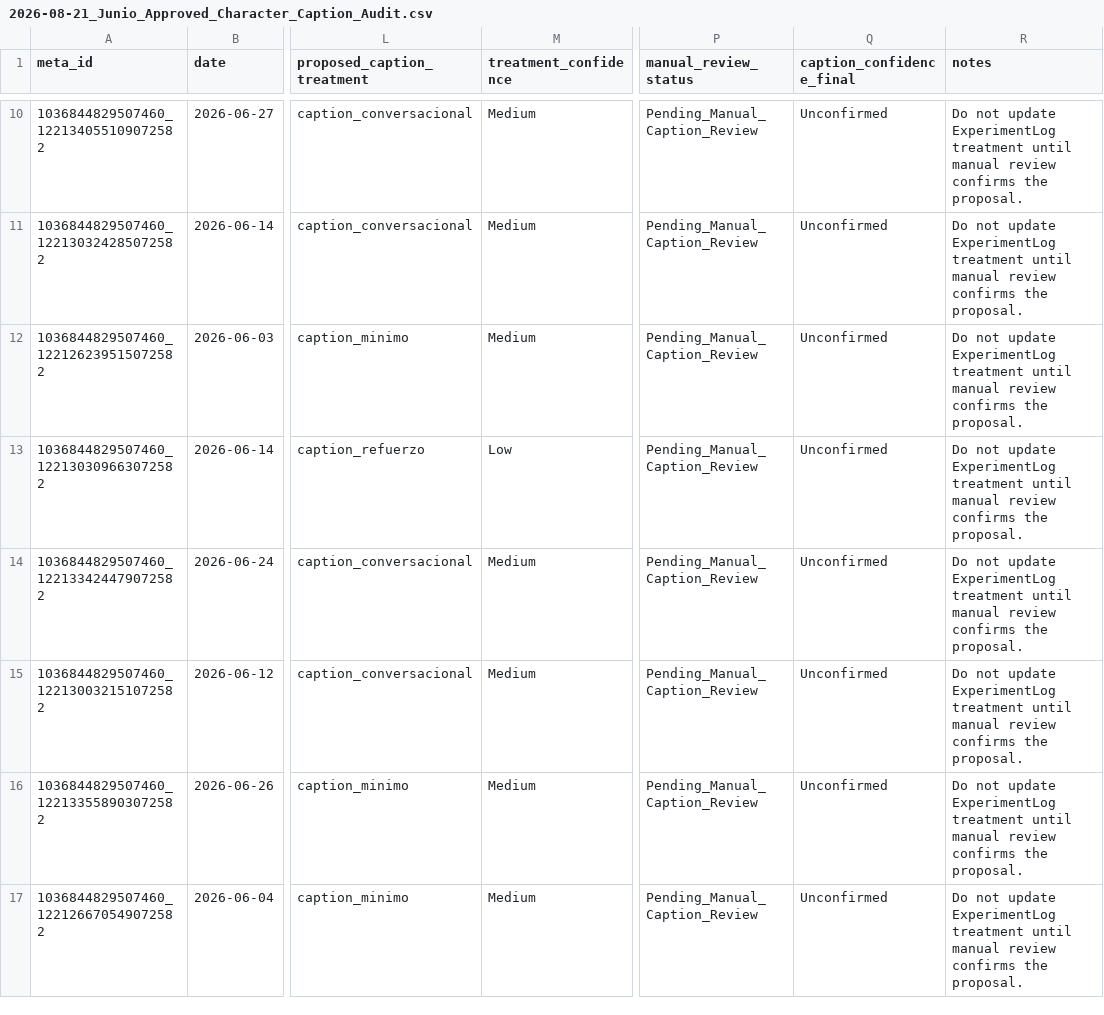
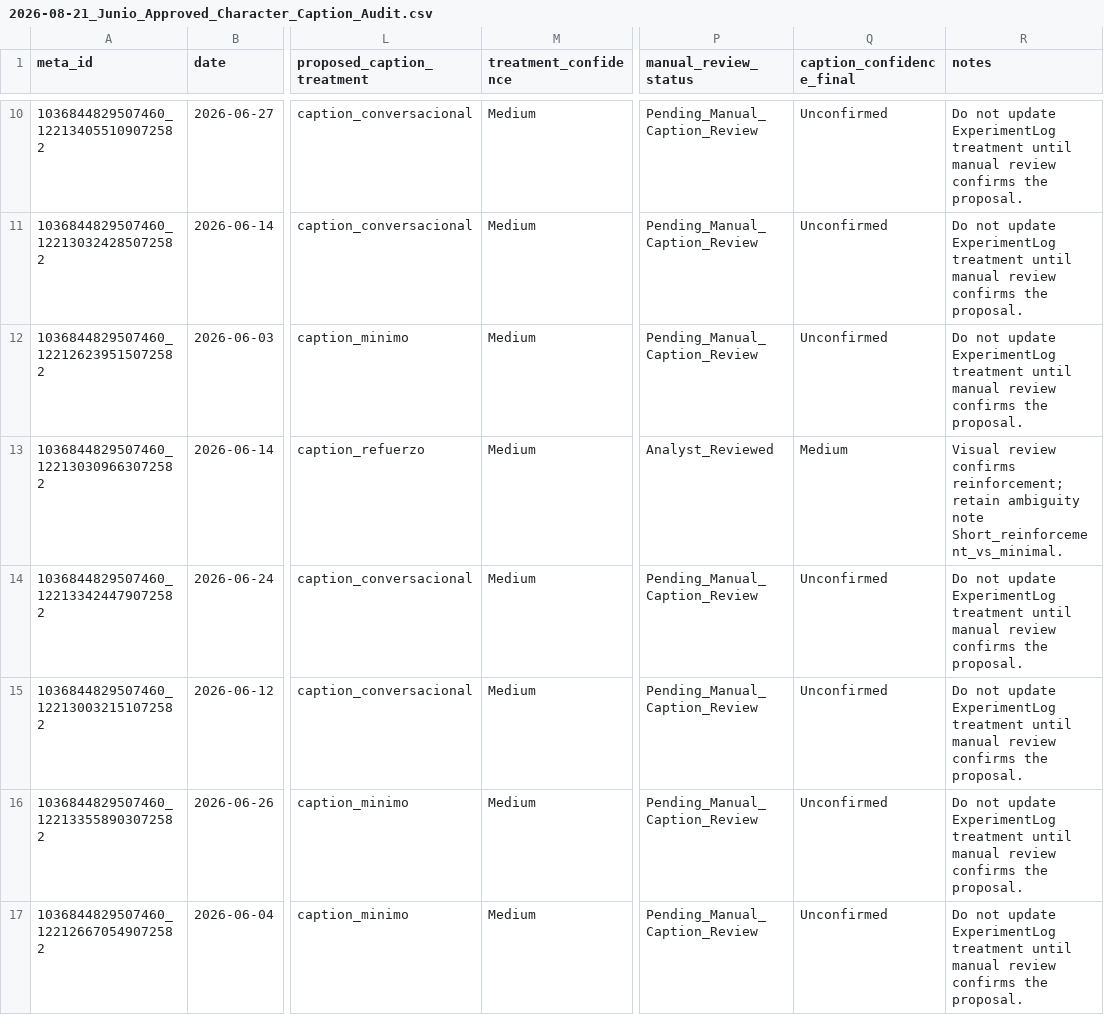
Before and after one commit to iomarketing09-sys/universe-sent-me-growth-os, a CSV file: Operations/Research/2026-08-21_Junio_Approved_Character_Caption_Audit.csv, drawn as a sheet; only a part is shown, gaps mark what is left out; the diff covers the shown part only; the diff names each change by its address in the sheet, - before the commit and + after, or states it on an @@ line.

Commit message:
Review ambiguous historical caption treatments

```diff
--- a/Operations/Research/2026-08-21_Junio_Approved_Character_Caption_Audit.csv
+++ b/Operations/Research/2026-08-21_Junio_Approved_Character_Caption_Audit.csv
-M13 (treatment_confidence): Low
+M13 (treatment_confidence): Medium
-P13 (manual_review_status): Pending_Manual_Caption_Review
+P13 (manual_review_status): Analyst_Reviewed
-Q13 (caption_confidence_final): Unconfirmed
+Q13 (caption_confidence_final): Medium
-R13 (notes): Do not update ExperimentLog treatment until manual review confirms the proposal.
+R13 (notes): Visual review confirms reinforcement; retain ambiguity note Short_reinforcement_vs_minimal.
```
Also changed, not shown: 13 edited cells elsewhere in this file, 9 other files.
